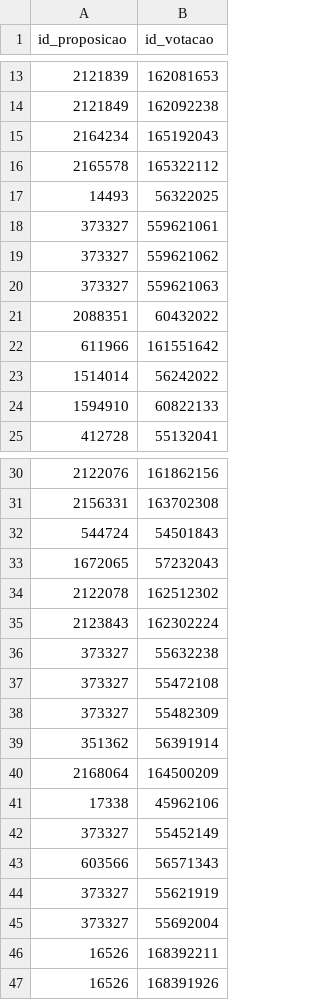
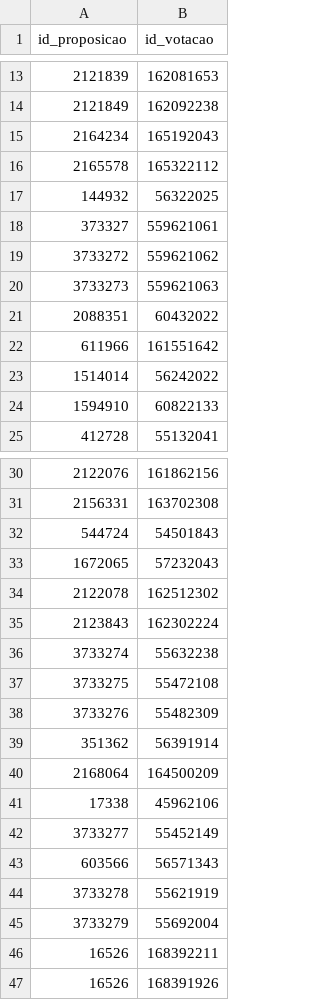
Before and after one commit to parlametria/perfil-parlamentar-dados, a CSV file: bd/data/votacoes.csv, drawn as a sheet; only a part is shown, gaps mark what is left out.

```diff
--- a/bd/data/votacoes.csv
+++ b/bd/data/votacoes.csv
@@ -16,6 +16,6 @@ id_proposicao,id_votacao
 2165578,165322112
-14493,56322025
+144932,56322025
 373327,559621061
-373327,559621062
-373327,559621063
+3733272,559621062
+3733273,559621063
 2088351,60432022
@@ -35,5 +35,5 @@ id_proposicao,id_votacao
 2123843,162302224
-373327,55632238
-373327,55472108
-373327,55482309
+3733274,55632238
+3733275,55472108
+3733276,55482309
 351362,56391914
@@ -41,6 +41,6 @@ id_proposicao,id_votacao
 17338,45962106
-373327,55452149
+3733277,55452149
 603566,56571343
-373327,55621919
-373327,55692004
+3733278,55621919
+3733279,55692004
 16526,168392211
```
Also changed, not shown: 1 other file.
